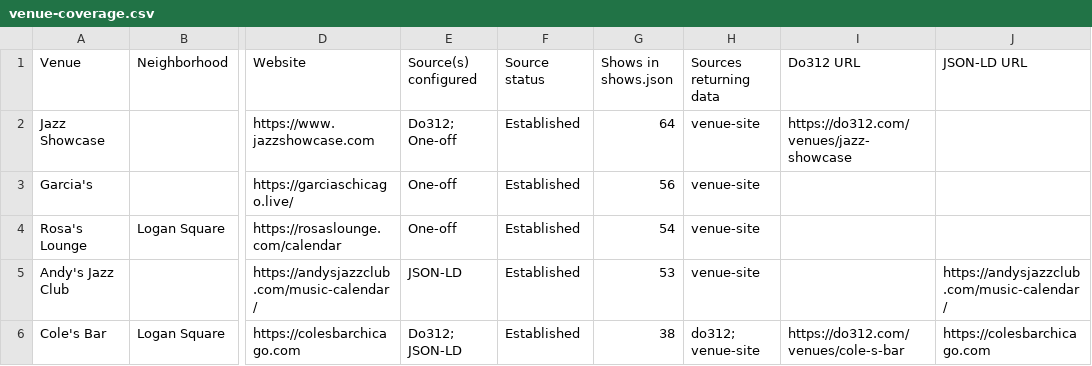
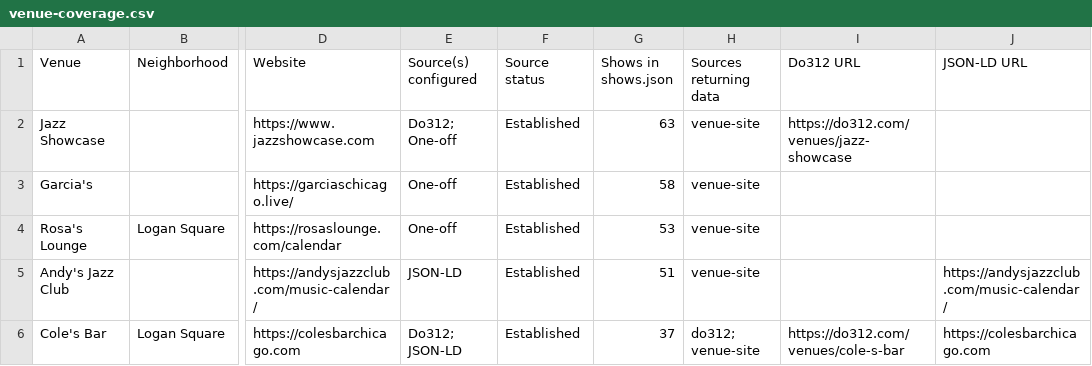
Before and after one commit to y0ung-nasha/showcal, a CSV file: venue-coverage.csv, drawn as a sheet; only a part is shown, gaps mark what is left out; the diff covers the shown part only; the diff names each change by its address in the sheet, - before the commit and + after, or states it on an @@ line.

```diff
--- a/venue-coverage.csv
+++ b/venue-coverage.csv
-G2 (Shows in shows.json): 64
+G2 (Shows in shows.json): 63
-G3 (Shows in shows.json): 56
+G3 (Shows in shows.json): 58
-G4 (Shows in shows.json): 54
+G4 (Shows in shows.json): 53
-G5 (Shows in shows.json): 53
+G5 (Shows in shows.json): 51
-G6 (Shows in shows.json): 38
+G6 (Shows in shows.json): 37
```
Also changed, not shown: 9 added rows, 9 removed rows and 6 edited cells elsewhere in this file, 7 other files.
